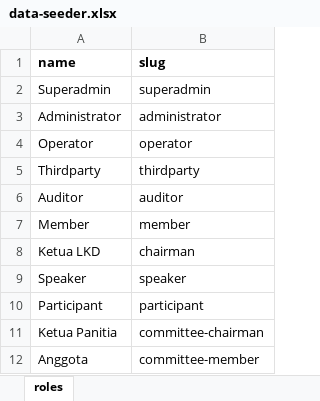
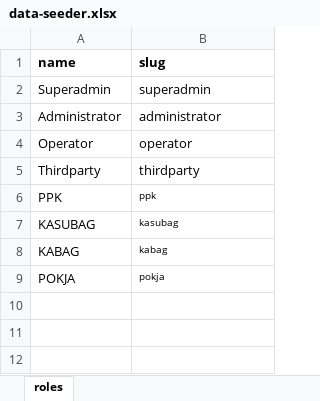
Before and after one commit to sispada/mod-system, an Excel workbook: database/masters/data-seeder.xlsx, sheet roles, drawn as a sheet; values as stored, in another font and other column widths than the file's, no borders; removed rows and columns are numbered as before the commit, all else as after; the diff names each change by its address in the sheet, - before the commit and + after, or states it on an @@ line.

```diff
--- a/database/masters/data-seeder.xlsx (sheet roles)
+++ b/database/masters/data-seeder.xlsx (sheet roles)
-row 6: Auditor | auditor
-row 7: Member | member
-row 8: Ketua LKD | chairman
-row 9: Speaker | speaker
-row 10: Participant | participant
-row 11: Ketua Panitia | committee-chairman
-row 12: Anggota | committee-member
+row 6: PPK | ppk
+row 7: KASUBAG | kasubag
+row 8: KABAG | kabag
+row 9: POKJA | pokja
```
Also changed, not shown: 4 other files.
